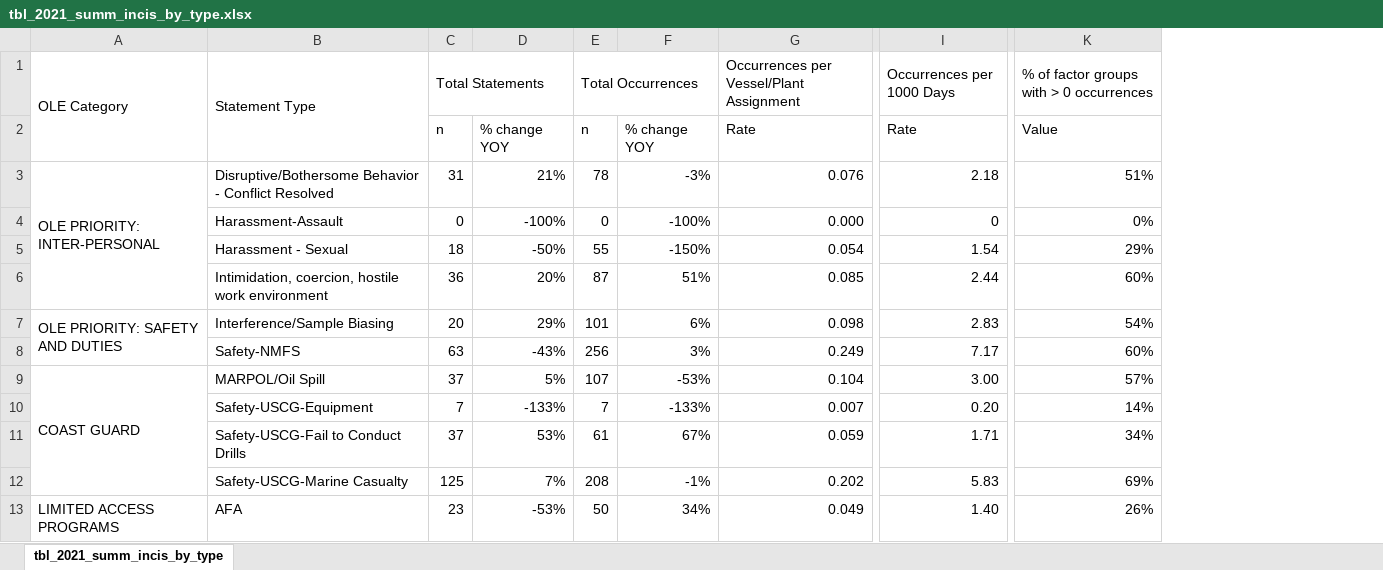
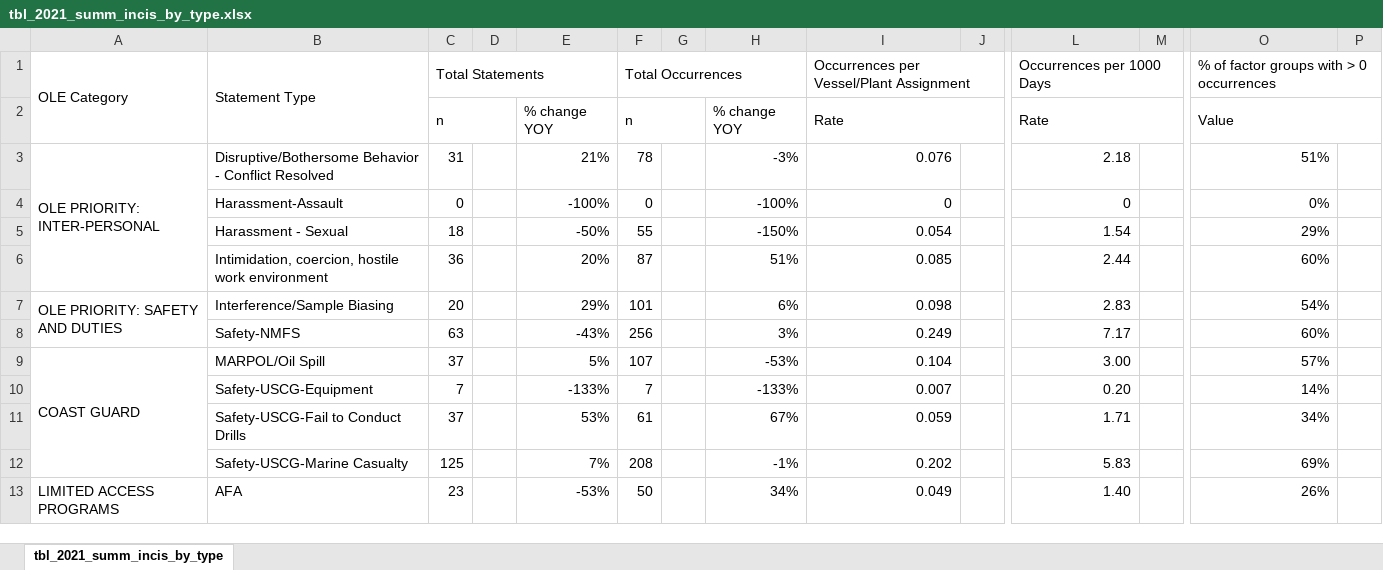
Before and after one commit to noaa-afsc/observer-report, an Excel workbook: charts_and_tables/tables/formatted_xls_tables/tbl_2021_summ_incis_by_type.xlsx, sheet tbl_2021_summ_incis_by_type, drawn as a sheet; only a part is shown, gaps mark what is left out; values as stored, in another font and other column widths than the file's, no cell formats; conditional formats not drawn; addresses are those after the commit; the diff names each change by its address in the sheet, - before the commit and + after, or states it on an @@ line.

Commit message:
Updating table formats etc

```diff
--- a/charts_and_tables/tables/formatted_xls_tables/tbl_2021_summ_incis_by_type.xlsx (sheet tbl_2021_summ_incis_by_type)
+++ b/charts_and_tables/tables/formatted_xls_tables/tbl_2021_summ_incis_by_type.xlsx (sheet tbl_2021_summ_incis_by_type)
+column D, empty
+column G, empty
+column J, empty
+column M, empty
+column P, empty
+C2:D2 merged
+F2:G2 merged
+I2:J2 merged
+L2:M2 merged
+O2:P2 merged
-I4: 0.000
+I4: 0
```
Also changed, not shown: cell formats, 11 other files.
